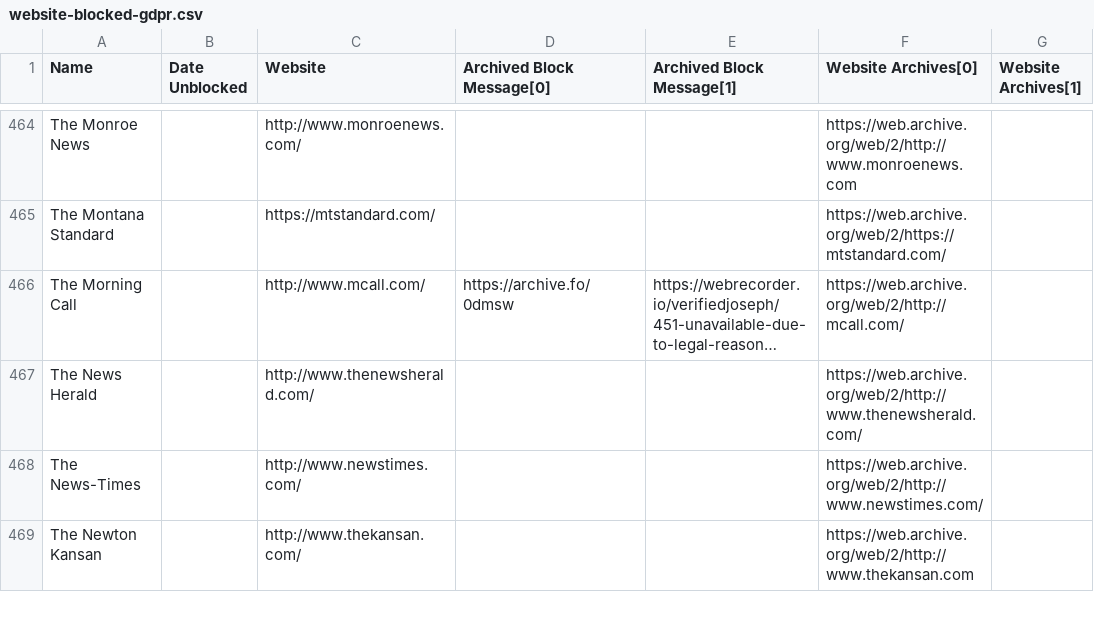
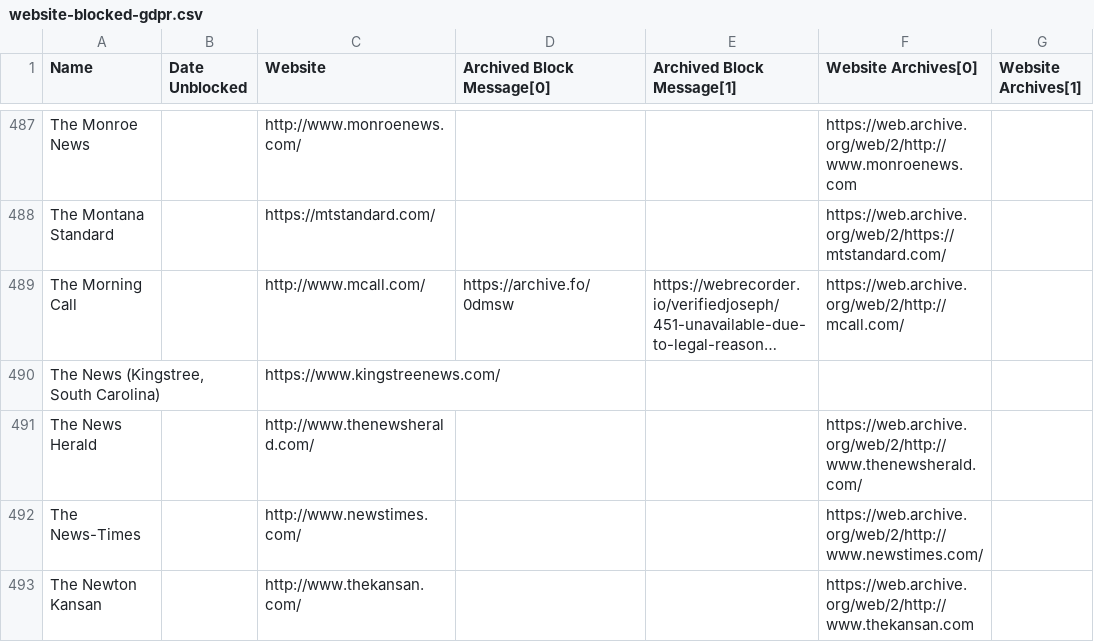
Before and after one commit to VerifiedJoseph/data.verifiedjoseph.com, a CSV file: website-blocked-gdpr.csv, drawn as a sheet; only a part is shown, gaps mark what is left out; long unchanged cells end in …; the diff covers the shown part only; the diff names each change by its address in the sheet, - before the commit and + after, or states it on an @@ line.

```diff
--- a/website-blocked-gdpr.csv
+++ b/website-blocked-gdpr.csv
+row 490: The News (Kingstree, South Carolina) |  | https://www.kingstreenews.com/
```
Also changed, not shown: 29 added rows elsewhere in this file.
